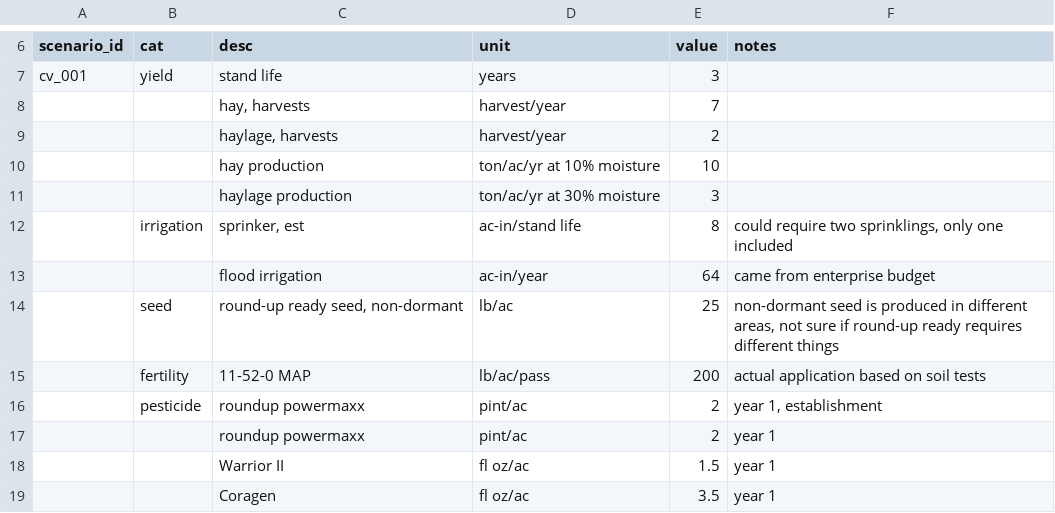
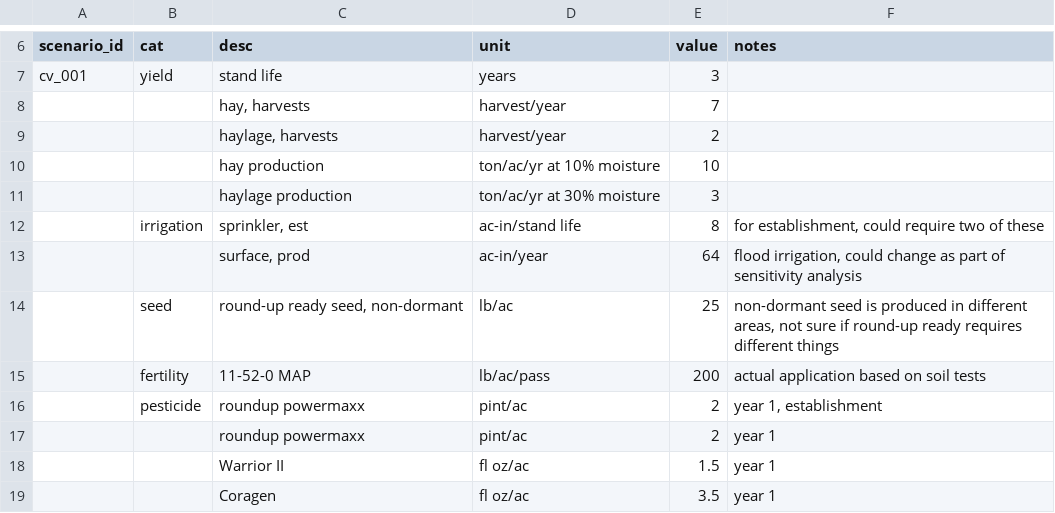
Before and after one commit to vanichols/alfalfa, a CSV file: R/data_raw/lca-sheets/raw_cv_001.csv, drawn as a sheet; only a part is shown, gaps mark what is left out.

```diff
--- a/R/data_raw/lca-sheets/raw_cv_001.csv
+++ b/R/data_raw/lca-sheets/raw_cv_001.csv
@@ -11,4 +11,4 @@ cv_001,yield,stand life,years,3,
 ,,haylage production,ton/ac/yr at 30% moisture,3,
-,irrigation,"sprinker, est",ac-in/stand life,8,"could require two sprinklings, only one included"
-,,flood irrigation,ac-in/year,64,came from enterprise budget
+,irrigation,"sprinkler, est",ac-in/stand life,8,"for establishment, could require two of these"
+,,"surface, prod",ac-in/year,64,"flood irrigation, could change as part of sensitivity analysis"
 ,seed,"round-up ready seed, non-dormant",lb/ac,25,"non-dormant seed is produced in different areas, not sure if round-up ready requires different things"
```
Also changed, not shown: R/data_raw/lca-sheets/raw_assumptions.csv, R/data_tidy/prod_irrigation.csv, 21 other files.
